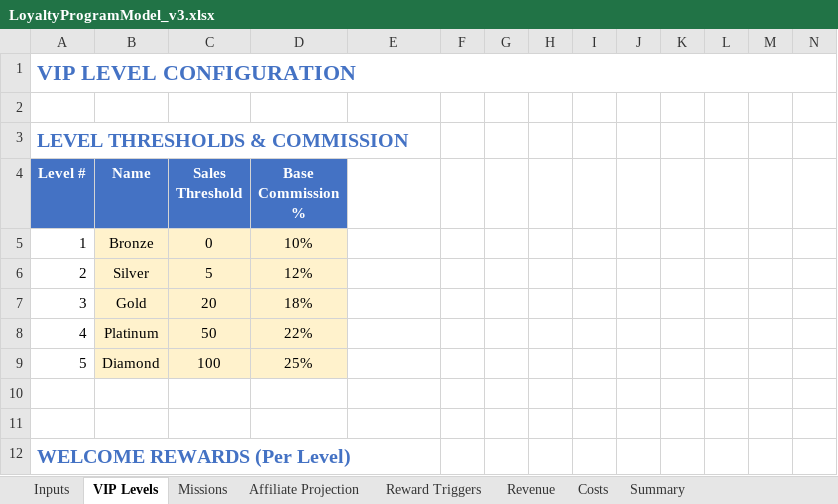
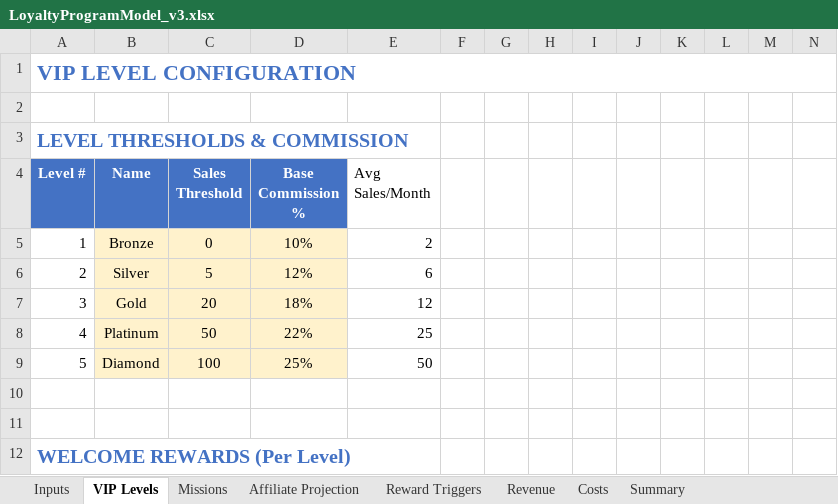
Before and after one commit to TumiLabsJN/RumiLoyalty, an Excel workbook: Rumi/LoyaltyProgramModel_v3.xlsx, sheet VIP Levels, drawn as a sheet; only a part is shown; values as stored, in another font and other column widths than the file's, no borders; the diff names each change by its address in the sheet, - before the commit and + after, or states it on an @@ line.

```diff
--- a/Rumi/LoyaltyProgramModel_v3.xlsx (sheet VIP Levels)
+++ b/Rumi/LoyaltyProgramModel_v3.xlsx (sheet VIP Levels)
-E4: (empty)
+E4: Avg Sales/Month
-E5 (Avg Sales/Month): (empty)
+E5 (Avg Sales/Month): 2
-E6 (Avg Sales/Month): (empty)
+E6 (Avg Sales/Month): 6
-E7 (Avg Sales/Month): (empty)
+E7 (Avg Sales/Month): 12
-E8 (Avg Sales/Month): (empty)
+E8 (Avg Sales/Month): 25
-E9 (Avg Sales/Month): (empty)
+E9 (Avg Sales/Month): 50
```
Also changed, not shown: sheet Costs, sheet Missions, sheet Affiliate Projection, sheet Inputs, 30 other files.
